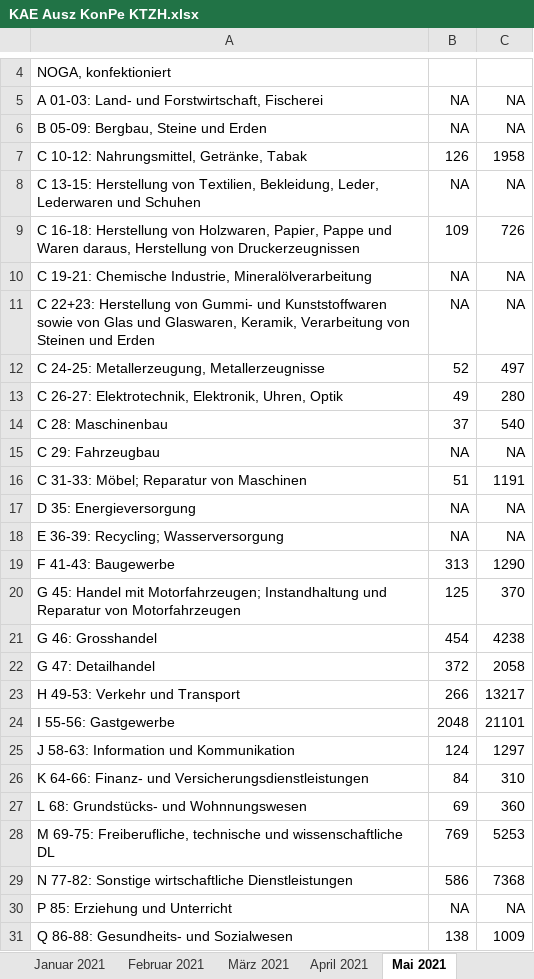
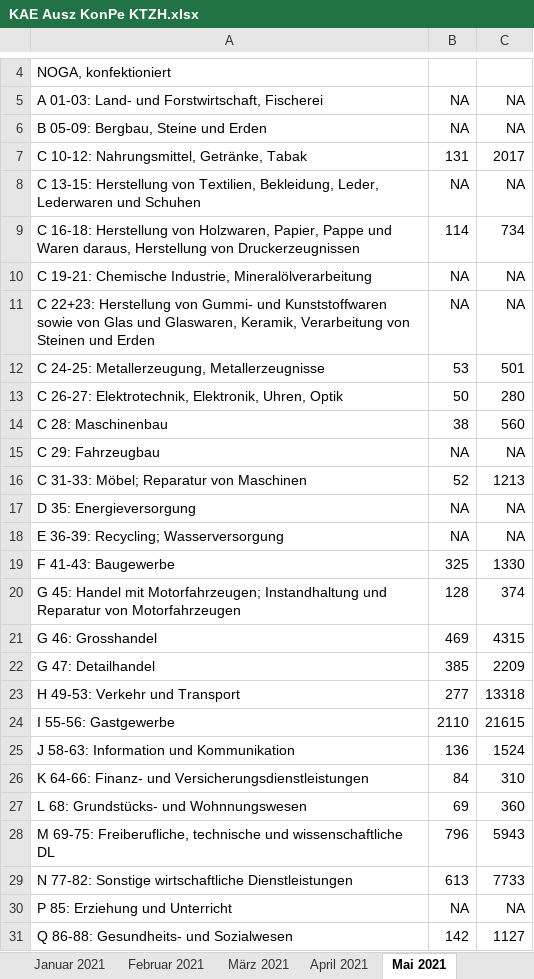
Before and after one commit to statistikZH/covid19monitoring_economy_AWA, an Excel workbook: KAE Ausz KonPe KTZH.xlsx, sheet Mai 2021, drawn as a sheet; only a part is shown, gaps mark what is left out; values as stored, in another font and other column widths than the file's, no borders; the diff covers the shown part only; the diff names each change by its address in the sheet, - before the commit and + after, or states it on an @@ line.

```diff
--- a/KAE Ausz KonPe KTZH.xlsx (sheet Mai 2021)
+++ b/KAE Ausz KonPe KTZH.xlsx (sheet Mai 2021)
-B7: 126
+B7: 131
-C7: 1958
+C7: 2017
-B9: 109
+B9: 114
-C9: 726
+C9: 734
-B12: 52
+B12: 53
-C12: 497
+C12: 501
-B13: 49
+B13: 50
-B14: 37
+B14: 38
-C14: 540
+C14: 560
-B16: 51
+B16: 52
-C16: 1191
+C16: 1213
-B19: 313
+B19: 325
-C19: 1290
+C19: 1330
-B20: 125
+B20: 128
-C20: 370
+C20: 374
-B21: 454
+B21: 469
-C21: 4238
+C21: 4315
-B22: 372
+B22: 385
-C22: 2058
+C22: 2209
-B23: 266
+B23: 277
-C23: 13217
+C23: 13318
-B24: 2048
+B24: 2110
-C24: 21101
+C24: 21615
-B25: 124
+B25: 136
-C25: 1297
+C25: 1524
-B28: 769
+B28: 796
-C28: 5253
+C28: 5943
-B29: 586
+B29: 613
-C29: 7368
+C29: 7733
-B31: 138
+B31: 142
-C31: 1009
+C31: 1127
```
Also changed, not shown: 8 edited cells elsewhere in this sheet, sheet April 2021, sheet März 2021, sheet Februar 2021, sheet Januar 2021, sheet Mai 2020, sheet Juni 2020, 8 more sheets, other sheet tabs, 2 other files.
